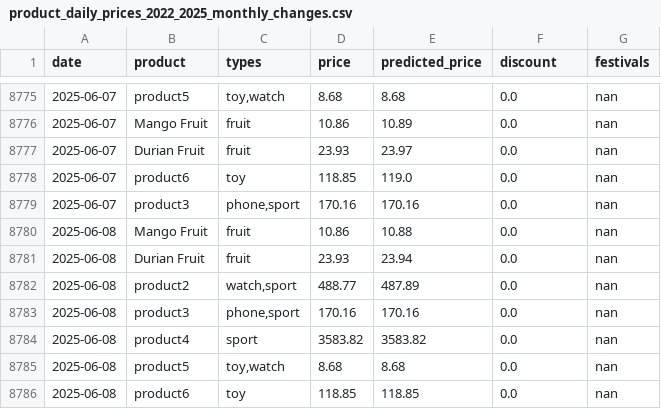
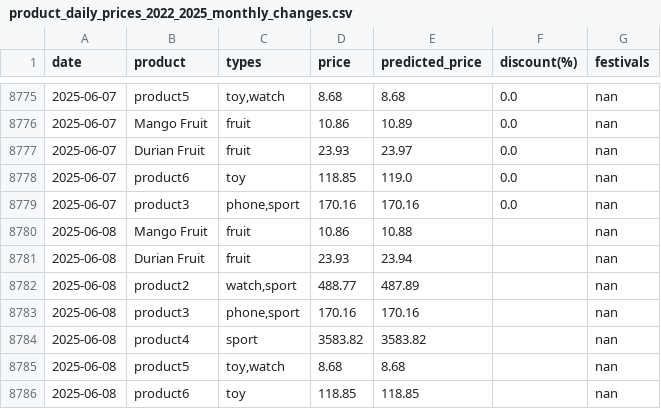
Before and after one commit to YYLIM0829/Price_Preiction, a CSV file: product_daily_prices_2022_2025_monthly_changes.csv, drawn as a sheet; only a part is shown, gaps mark what is left out; the diff names each change by its address in the sheet, - before the commit and + after, or states it on an @@ line.

Commit message:
Update price data

```diff
--- a/product_daily_prices_2022_2025_monthly_changes.csv
+++ b/product_daily_prices_2022_2025_monthly_changes.csv
-F1: discount
+F1: discount(%)
-F8780:F8786 (discount(%)): 0.0
+F8780:F8786 (discount(%)): (empty)
```
